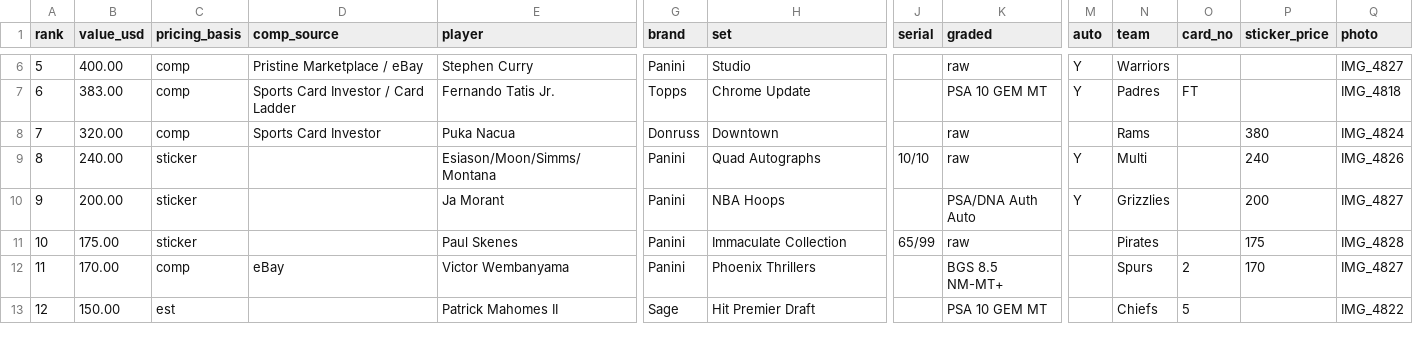
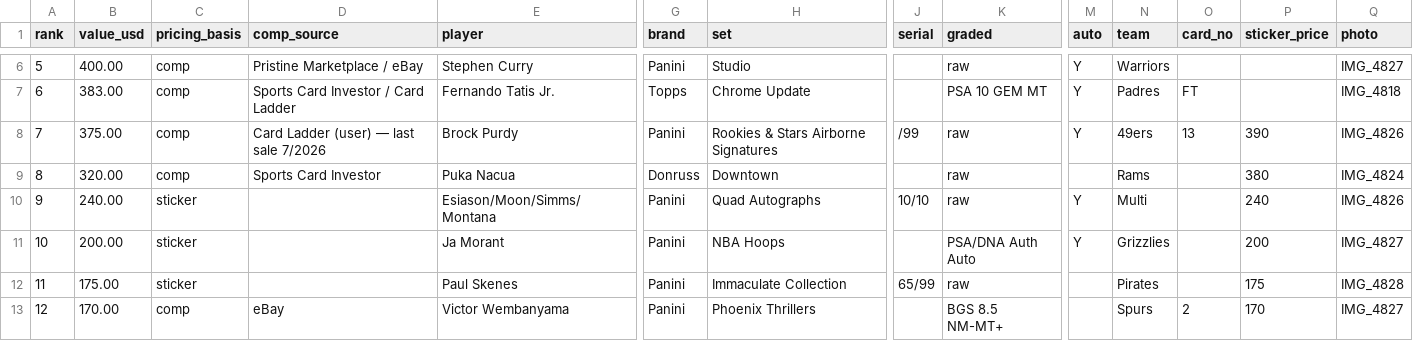
Before and after one commit to mrmcculley2323/patriotic-card-collector, a CSV file: catalog/master_inventory.csv, drawn as a sheet; only a part is shown, gaps mark what is left out; the shorter side is filled out with more unchanged rows; addresses are those after the commit; rows hold the shown columns only; the diff covers the shown part only; the diff names each change by its address in the sheet, - before the commit and + after, or states it on an @@ line.

```diff
--- a/catalog/master_inventory.csv
+++ b/catalog/master_inventory.csv
+row 8: 7 | 375.00 | comp | Card Ladder (user) — last sale 7/2026 | Brock Purdy | Panini | Rookies & Stars Airborne Signatures | /99 | raw | Y | 49ers | 13 | 390 | IMG_4826
@@ column A (rank) renumbered between rows 9 and 17 @@
```
Also changed, not shown: 1 removed row and 3 edited cells elsewhere in this file, 4 other files.
